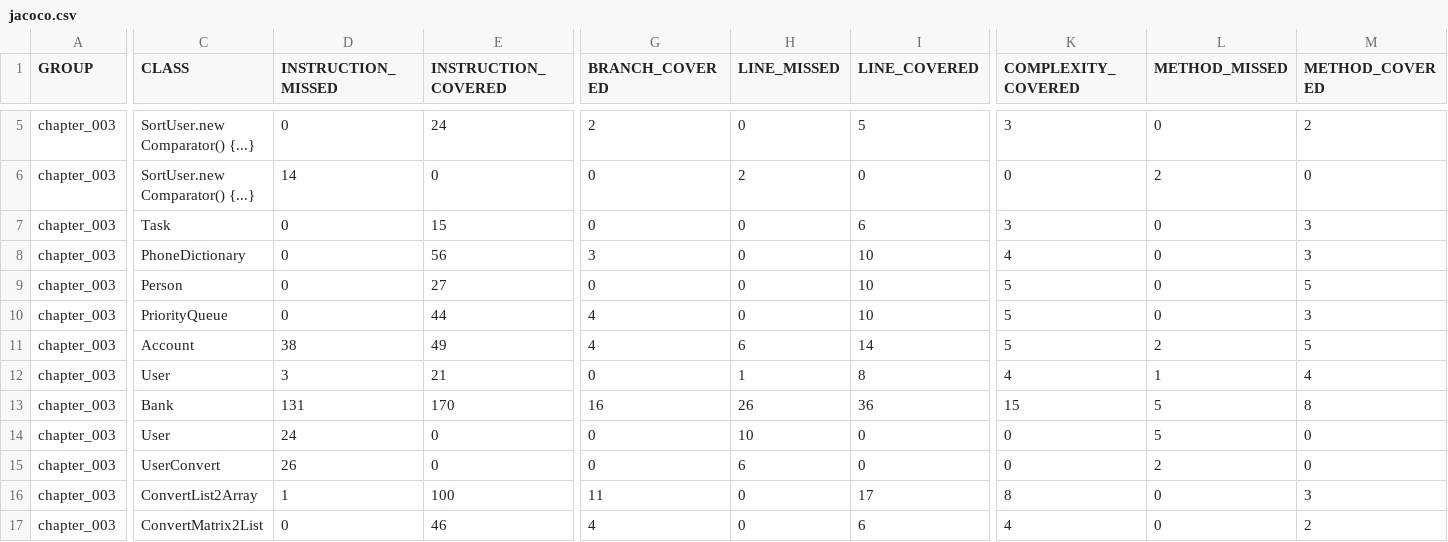
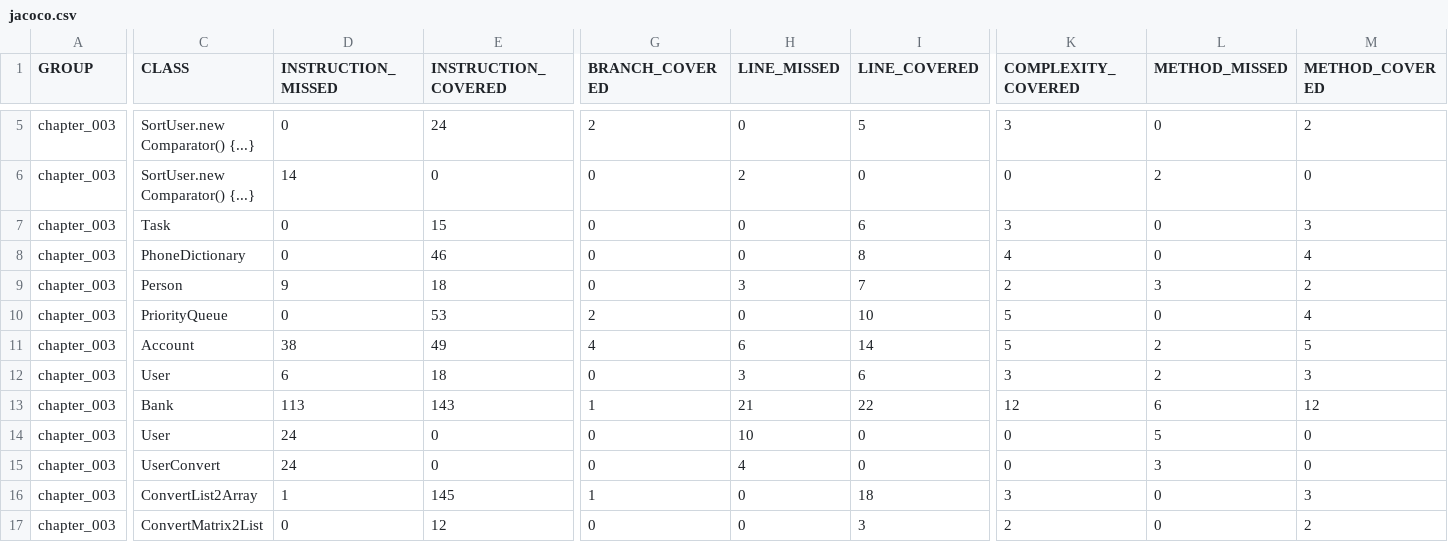
Before and after one commit to Xantipos/gavrilind, a CSV file: chapter_003/target/site/jacoco/jacoco.csv, drawn as a sheet; only a part is shown, gaps mark what is left out; removed rows and columns are numbered as before the commit, all else as after; rows hold the shown columns only; the diff covers the shown part only; the diff names each change by its address in the sheet, - before the commit and + after, or states it on an @@ line.

```diff
--- a/chapter_003/target/site/jacoco/jacoco.csv
+++ b/chapter_003/target/site/jacoco/jacoco.csv
-row 8: chapter_003 | PhoneDictionary | 0 | 56 | 3 | 0 | 10 | 4 | 0 | 3
-C8 (CLASS): Person
+C8 (CLASS): PhoneDictionary
-E8 (INSTRUCTION_COVERED): 27
+E8 (INSTRUCTION_COVERED): 46
-I8 (LINE_COVERED): 10
+I8 (LINE_COVERED): 8
-K8 (COMPLEXITY_COVERED): 5
+K8 (COMPLEXITY_COVERED): 4
-M8 (METHOD_COVERED): 5
+M8 (METHOD_COVERED): 4
+row 9: chapter_003 | Person | 9 | 18 | 0 | 3 | 7 | 2 | 3 | 2
-E10 (INSTRUCTION_COVERED): 44
+E10 (INSTRUCTION_COVERED): 53
-G10 (BRANCH_COVERED): 4
+G10 (BRANCH_COVERED): 2
-M10 (METHOD_COVERED): 3
+M10 (METHOD_COVERED): 4
-D12 (INSTRUCTION_MISSED): 3
+D12 (INSTRUCTION_MISSED): 6
-E12 (INSTRUCTION_COVERED): 21
+E12 (INSTRUCTION_COVERED): 18
-H12 (LINE_MISSED): 1
+H12 (LINE_MISSED): 3
-I12 (LINE_COVERED): 8
+I12 (LINE_COVERED): 6
-K12 (COMPLEXITY_COVERED): 4
+K12 (COMPLEXITY_COVERED): 3
-L12 (METHOD_MISSED): 1
+L12 (METHOD_MISSED): 2
-M12 (METHOD_COVERED): 4
+M12 (METHOD_COVERED): 3
-row 13: chapter_003 | Bank | 131 | 170 | 16 | 26 | 36 | 15 | 5 | 8
+row 13: chapter_003 | Bank | 113 | 143 | 1 | 21 | 22 | 12 | 6 | 12
-D15 (INSTRUCTION_MISSED): 26
+D15 (INSTRUCTION_MISSED): 24
-H15 (LINE_MISSED): 6
+H15 (LINE_MISSED): 4
-L15 (METHOD_MISSED): 2
+L15 (METHOD_MISSED): 3
-E16 (INSTRUCTION_COVERED): 100
+E16 (INSTRUCTION_COVERED): 145
-G16 (BRANCH_COVERED): 11
+G16 (BRANCH_COVERED): 1
-I16 (LINE_COVERED): 17
+I16 (LINE_COVERED): 18
-K16 (COMPLEXITY_COVERED): 8
+K16 (COMPLEXITY_COVERED): 3
-E17 (INSTRUCTION_COVERED): 46
+E17 (INSTRUCTION_COVERED): 12
-G17 (BRANCH_COVERED): 4
+G17 (BRANCH_COVERED): 0
-I17 (LINE_COVERED): 6
+I17 (LINE_COVERED): 3
-K17 (COMPLEXITY_COVERED): 4
+K17 (COMPLEXITY_COVERED): 2
```
Also changed, not shown: 5 removed rows and 6 edited cells elsewhere in this file, 59 other files.
